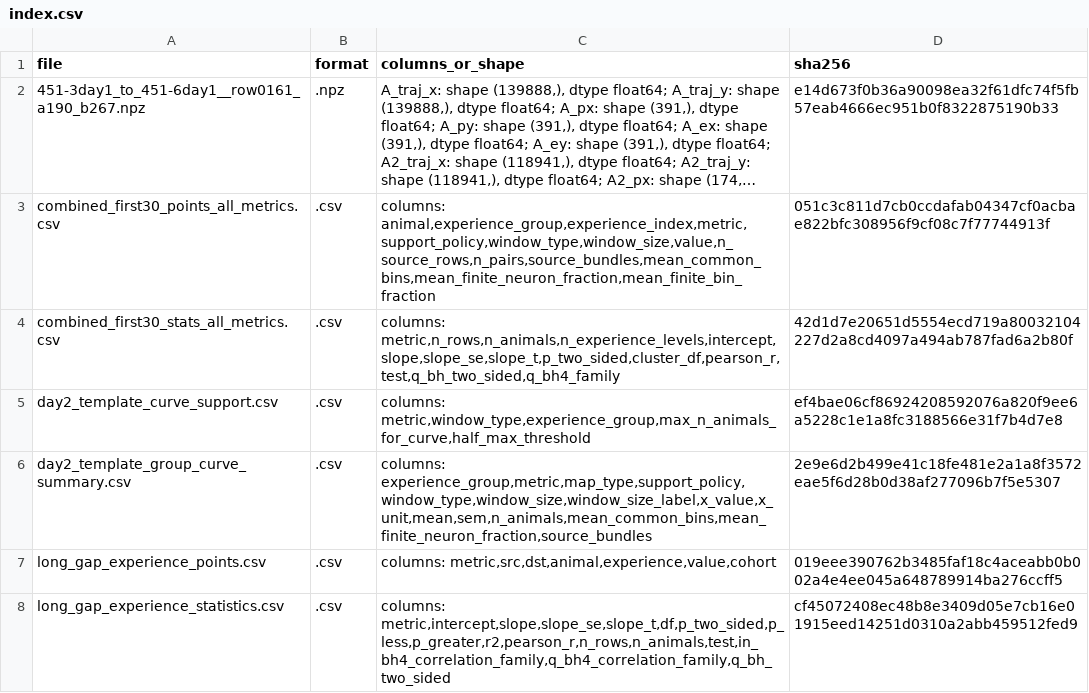
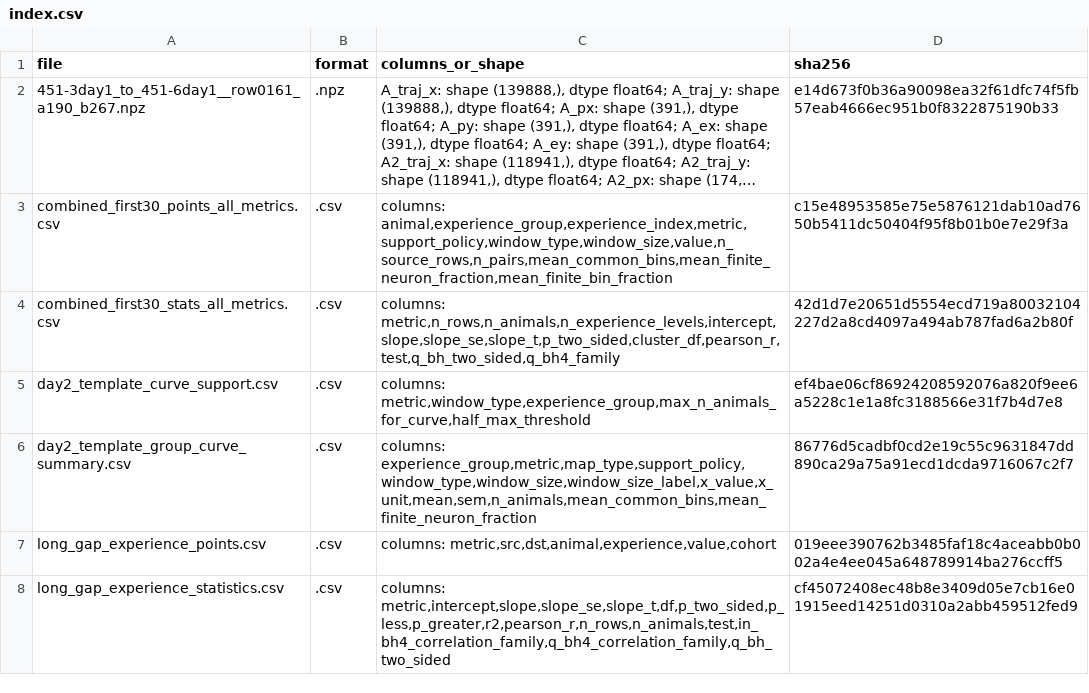
Before and after one commit to iamjiangwu/maze-lifelong-memory, a CSV file: figures/figure_03/data/index.csv, drawn as a sheet; long unchanged cells end in …; the diff names each change by its address in the sheet, - before the commit and + after, or states it on an @@ line.

```diff
--- a/figures/figure_03/data/index.csv
+++ b/figures/figure_03/data/index.csv
-C3 (columns_or_shape): columns: animal,experience_group,experience_index,metric,support_policy,window_type,window_size,value,n_source_rows,n_pairs,source_bundles,mean_common_bins,mean_finite_neuron_fraction,mean_finite_bin_fraction
+C3 (columns_or_shape): columns: animal,experience_group,experience_index,metric,support_policy,window_type,window_size,value,n_source_rows,n_pairs,mean_common_bins,mean_finite_neuron_fraction,mean_finite_bin_fraction
-D3 (sha256): 051c3c811d7cb0ccdafab04347cf0acbae822bfc308956f9cf08c7f77744913f
+D3 (sha256): c15e48953585e75e5876121dab10ad7650b5411dc50404f95f8b01b0e7e29f3a
-C6 (columns_or_shape): columns: experience_group,metric,map_type,support_policy,window_type,window_size,window_size_label,x_value,x_unit,mean,sem,n_animals,mean_common_bins,mean_finite_neuron_fraction,source_bundles
+C6 (columns_or_shape): columns: experience_group,metric,map_type,support_policy,window_type,window_size,window_size_label,x_value,x_unit,mean,sem,n_animals,mean_common_bins,mean_finite_neuron_fraction
-D6 (sha256): 2e9e6d2b499e41c18fe481e2a1a8f3572eae5f6d28b0d38af277096b7f5e5307
+D6 (sha256): 86776d5cadbf0cd2e19c55c9631847dd890ca29a75a91ecd1dcda9716067c2f7
```
Also changed, not shown: docs/DATA_CATALOG.csv, figures/extended_data_07/data/index.csv, 28 other files.
